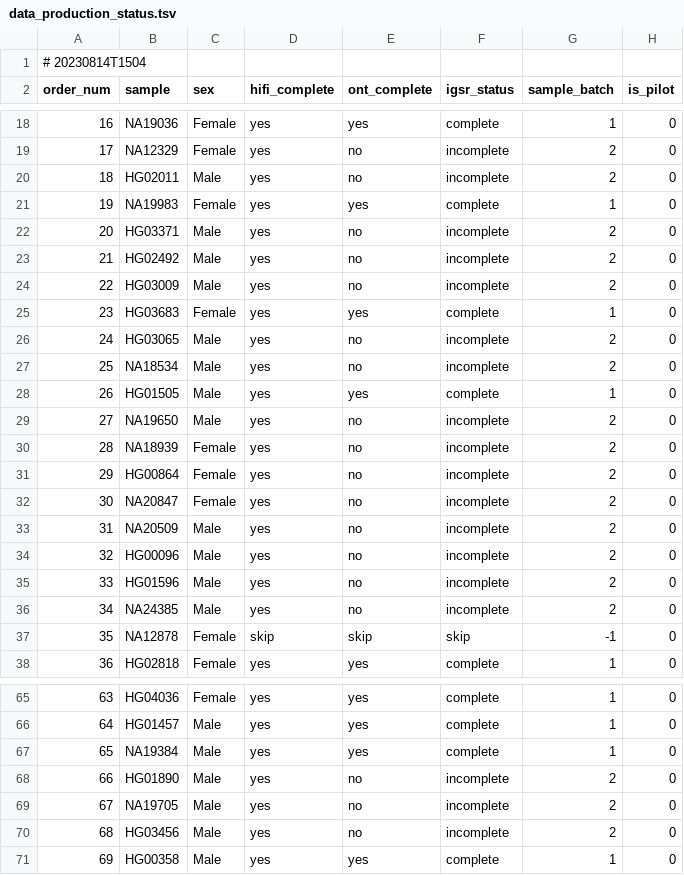
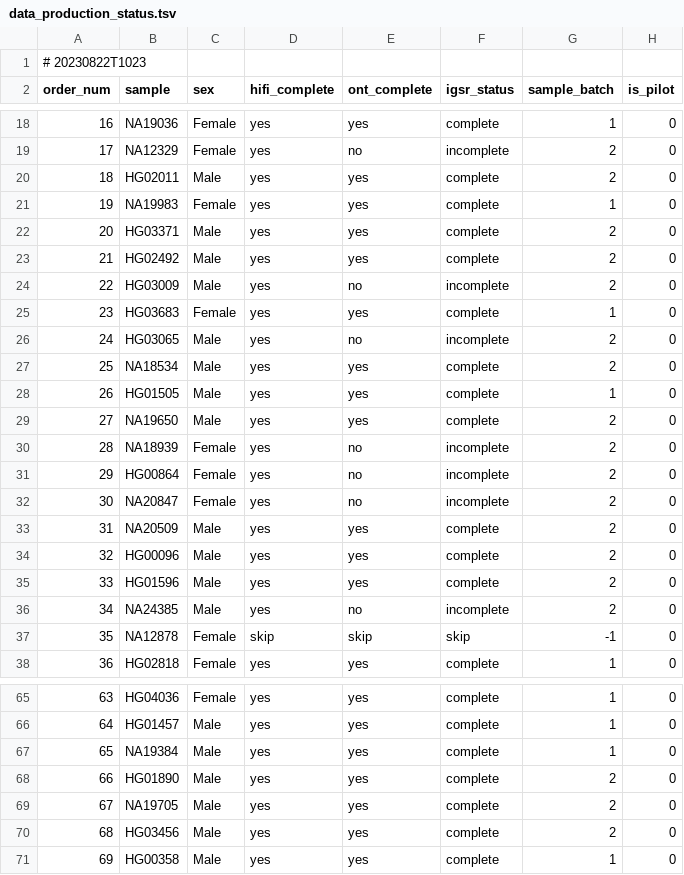
Before and after one commit to core-unit-bioinformatics/project-run-hgsvc-hybrid-assemblies, a TSV file: annotations/projectmng/data_production_status.tsv, drawn as a sheet; only a part is shown, gaps mark what is left out; the diff covers the shown part only.

Commit message:
upd data prod status

```diff
--- a/annotations/projectmng/data_production_status.tsv
+++ b/annotations/projectmng/data_production_status.tsv
@@ -1,2 +1,2 @@
-# 20230814T1504							
+# 20230822T1023
 order_num	sample	sex	hifi_complete	ont_complete	igsr_status	sample_batch	is_pilot
@@ -19,6 +19,6 @@ order_num	sample	sex	hifi_complete	ont_complete	igsr_status	sample_batch	is_pilo
 17	NA12329	Female	yes	no	incomplete	2	0
-18	HG02011	Male	yes	no	incomplete	2	0
+18	HG02011	Male	yes	yes	complete	2	0
 19	NA19983	Female	yes	yes	complete	1	0
-20	HG03371	Male	yes	no	incomplete	2	0
-21	HG02492	Male	yes	no	incomplete	2	0
+20	HG03371	Male	yes	yes	complete	2	0
+21	HG02492	Male	yes	yes	complete	2	0
 22	HG03009	Male	yes	no	incomplete	2	0
@@ -26,5 +26,5 @@ order_num	sample	sex	hifi_complete	ont_complete	igsr_status	sample_batch	is_pilo
 24	HG03065	Male	yes	no	incomplete	2	0
-25	NA18534	Male	yes	no	incomplete	2	0
+25	NA18534	Male	yes	yes	complete	2	0
 26	HG01505	Male	yes	yes	complete	1	0
-27	NA19650	Male	yes	no	incomplete	2	0
+27	NA19650	Male	yes	yes	complete	2	0
 28	NA18939	Female	yes	no	incomplete	2	0
@@ -32,5 +32,5 @@ order_num	sample	sex	hifi_complete	ont_complete	igsr_status	sample_batch	is_pilo
 30	NA20847	Female	yes	no	incomplete	2	0
-31	NA20509	Male	yes	no	incomplete	2	0
-32	HG00096	Male	yes	no	incomplete	2	0
-33	HG01596	Male	yes	no	incomplete	2	0
+31	NA20509	Male	yes	yes	complete	2	0
+32	HG00096	Male	yes	yes	complete	2	0
+33	HG01596	Male	yes	yes	complete	2	0
 34	NA24385	Male	yes	no	incomplete	2	0
@@ -67,5 +67,5 @@ order_num	sample	sex	hifi_complete	ont_complete	igsr_status	sample_batch	is_pilo
 65	NA19384	Male	yes	yes	complete	1	0
-66	HG01890	Male	yes	no	incomplete	2	0
-67	NA19705	Male	yes	no	incomplete	2	0
-68	HG03456	Male	yes	no	incomplete	2	0
+66	HG01890	Male	yes	yes	complete	2	0
+67	NA19705	Male	yes	yes	complete	2	0
+68	HG03456	Male	yes	yes	complete	2	0
 69	HG00358	Male	yes	yes	complete	1	0
```
Also changed, not shown: 4 edited cells elsewhere in this file.
